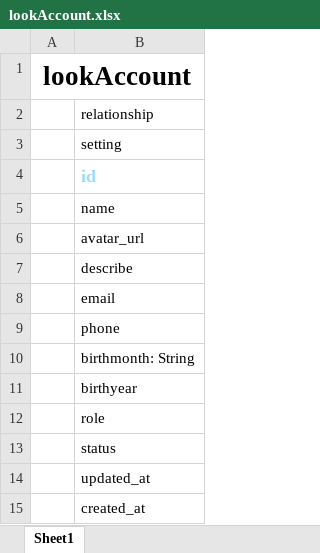
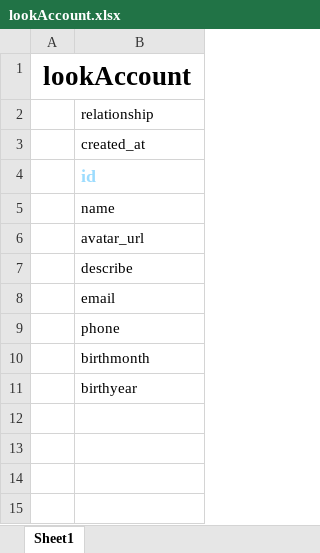
Before and after one commit to GammingCommnunity/docs, an Excel workbook: testcases/account-management-service/lookAccount.xlsx, sheet Sheet1, drawn as a sheet; values as stored, in another font and other column widths than the file's, no borders; charts and pictures not drawn; the diff names each change by its address in the sheet, - before the commit and + after, or states it on an @@ line.

```diff
--- a/testcases/account-management-service/lookAccount.xlsx (sheet Sheet1)
+++ b/testcases/account-management-service/lookAccount.xlsx (sheet Sheet1)
-B3: setting
+B3: created_at
-B10: birthmonth: String
+B10: birthmonth
-row 12:  | role
-row 13:  | status
-row 14:  | updated_at
-row 15:  | created_at
```
Also changed, not shown: charts or pictures, 3 other files.
